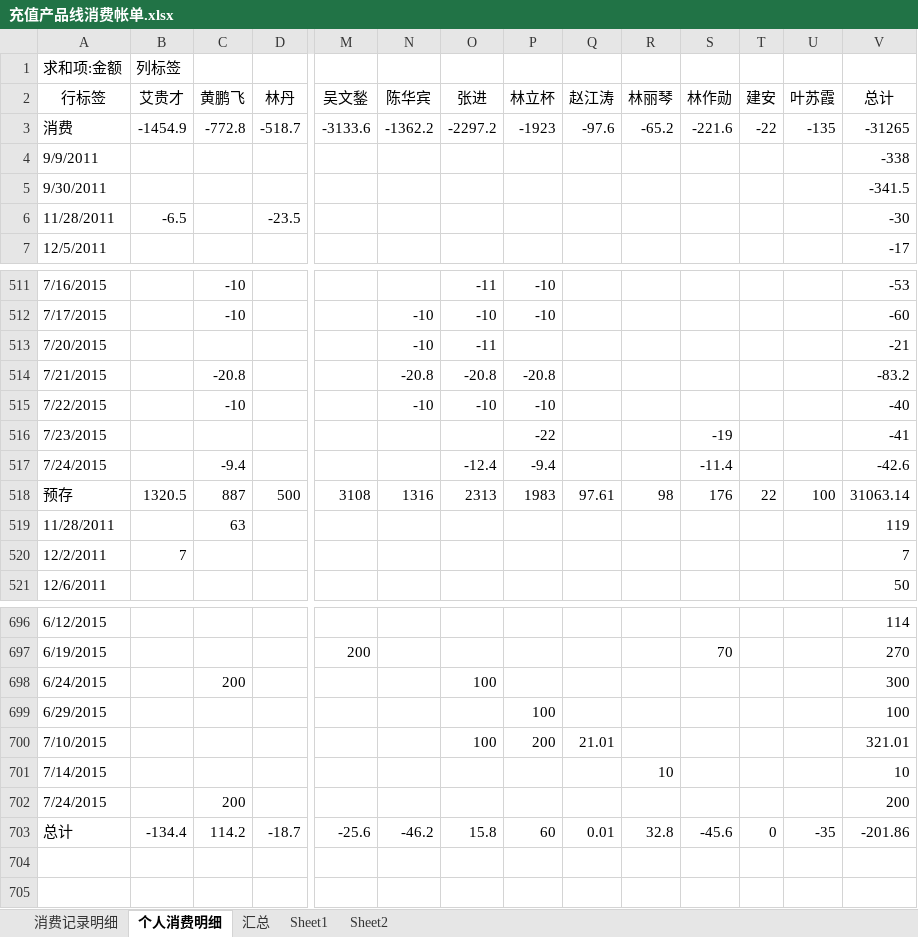
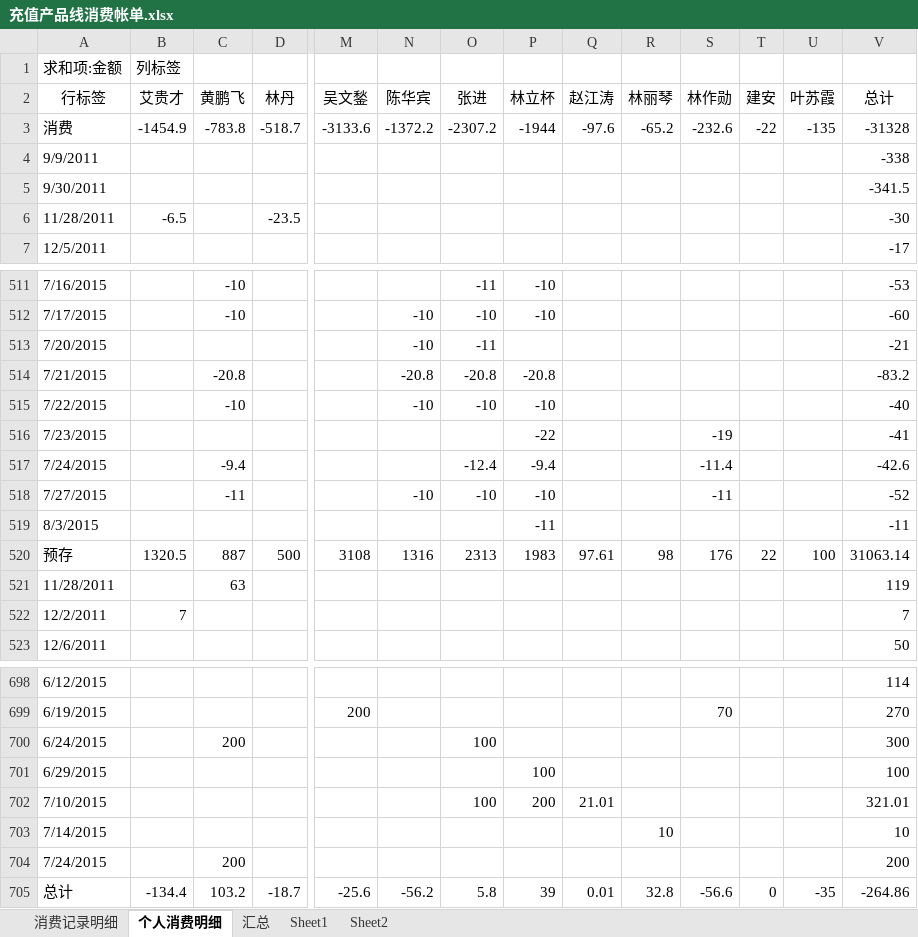
Before and after one commit to junyangren/BillingInfo, an Excel workbook: 充值产品线消费帐单.xlsx, sheet 个人消费明细, drawn as a sheet; only a part is shown, gaps mark what is left out; values as stored, in another font and other column widths than the file's, no borders; addresses are those after the commit; rows hold the shown columns only; the diff names each change by its address in the sheet, - before the commit and + after, or states it on an @@ line.

```diff
--- a/充值产品线消费帐单.xlsx (sheet 个人消费明细)
+++ b/充值产品线消费帐单.xlsx (sheet 个人消费明细)
-C3 (黄鹏飞): -772.8
+C3 (黄鹏飞): -783.8
-N3 (陈华宾): -1362.2
+N3 (陈华宾): -1372.2
-O3 (张进): -2297.2
+O3 (张进): -2307.2
-P3 (林立杯): -1923
+P3 (林立杯): -1944
-S3 (林作勋): -221.6
+S3 (林作勋): -232.6
-V3 (总计): -31265
+V3 (总计): -31328
+row 518: 7/27/2015 |  | -11 |  |  | -10 | -10 | -10 |  |  | -11 |  |  | -52
+row 519: 8/3/2015 |  |  |  |  |  |  | -11 |  |  |  |  |  | -11
-C705 (黄鹏飞): 114.2
+C705 (黄鹏飞): 103.2
-N705 (陈华宾): -46.2
+N705 (陈华宾): -56.2
-O705 (张进): 15.8
+O705 (张进): 5.8
-P705 (林立杯): 60
+P705 (林立杯): 39
-S705 (林作勋): -45.6
+S705 (林作勋): -56.6
-V705 (总计): -201.86
+V705 (总计): -264.86
```
Also changed, not shown: sheet 消费记录明细, sheet 汇总.
